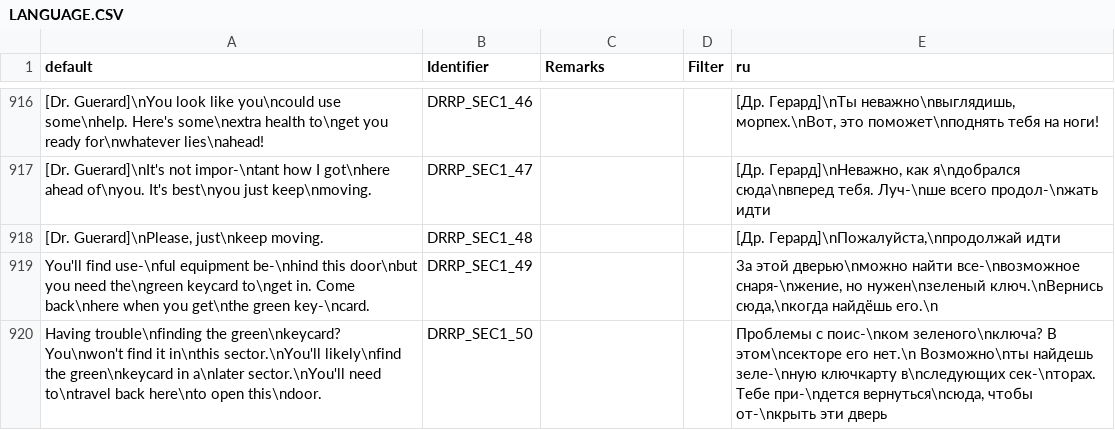
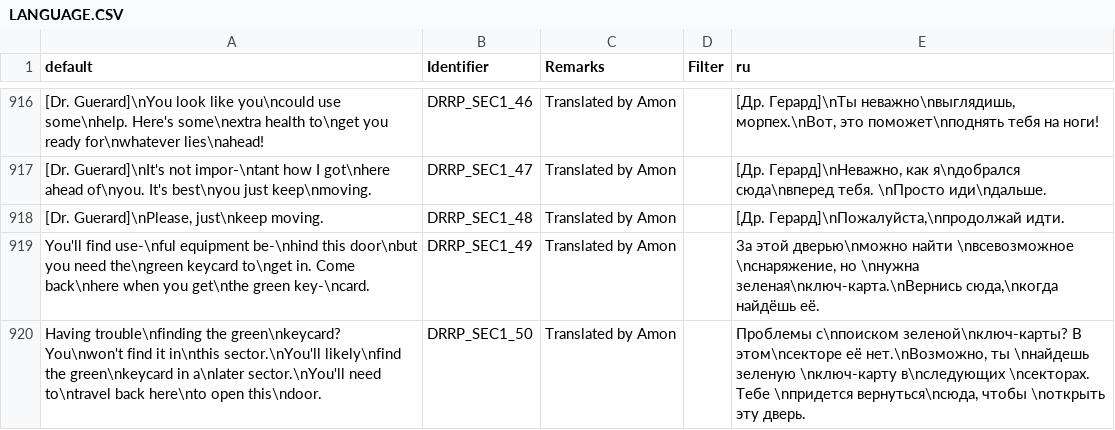
Before and after one commit to DRRP-Team/DRRP, a CSV file: LANGUAGE.CSV, drawn as a sheet; only a part is shown, gaps mark what is left out; the diff covers the shown part only; the diff names each change by its address in the sheet, - before the commit and + after, or states it on an @@ line.

```diff
--- a/LANGUAGE.CSV
+++ b/LANGUAGE.CSV
-C916:C920 (Remarks): (empty)
+C916:C920 (Remarks): Translated by Amon
-E917 (ru): …сюда\nвперед тебя. Луч-\nше всего продол-\nжать идти
+E917 (ru): …сюда\nвперед тебя. \nПросто иди\nдальше.
-E918 (ru): [Др. Герард]\nПожалуйста,\nпродолжай идти
+E918 (ru): [Др. Герард]\nПожалуйста,\nпродолжай идти.
-E919 (ru): …дверью\nможно найти все-\nвозможное снаря-\nжение, но нужен\nзеленый ключ.\nВернись сюда,\nкогда найдёшь его.\n
+E919 (ru): …дверью\nможно найти \nвсевозможное \nснаряжение, но \nнужна зеленая\nключ-карта.\nВернись сюда,\nкогда найдёшь её.
-E920 (ru): Проблемы с поис-\nком зеленого\nключа? В этом\nсекторе его нет.\n Возможно\nты найдешь зеле-\nную ключкарту в\nследующих сек-\nторах. Тебе при-\nдется вернуться\nсюда, чтобы от-\nкрыть эти дверь
+E920 (ru): Проблемы с\nпоиском зеленой\nключ-карты? В этом\nсекторе её нет.\nВозможно, ты \nнайдешь зеленую \nключ-карту в\nследующих \nсекторах. Тебе \nпридется вернуться\nсюда, чтобы \nоткрыть эту дверь.
```
Also changed, not shown: 1 added row, 1 removed row and 65 edited cells elsewhere in this file, 2 other files.
